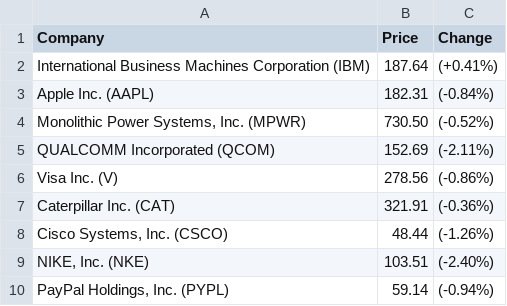
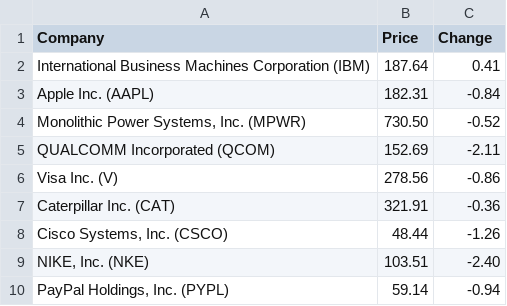
Before and after one commit to eichemberger/go-stock-scraper, a CSV file: stocks.csv, drawn as a sheet.

```diff
--- a/stocks.csv
+++ b/stocks.csv
@@ -1,10 +1,10 @@
 Company,Price,Change
-International Business Machines Corporation (IBM),187.64,(+0.41%)
-Apple Inc. (AAPL),182.31,(-0.84%)
-"Monolithic Power Systems, Inc. (MPWR)",730.50,(-0.52%)
-QUALCOMM Incorporated (QCOM),152.69,(-2.11%)
-Visa Inc. (V),278.56,(-0.86%)
-Caterpillar Inc. (CAT),321.91,(-0.36%)
-"Cisco Systems, Inc. (CSCO)",48.44,(-1.26%)
-"NIKE, Inc. (NKE)",103.51,(-2.40%)
-"PayPal Holdings, Inc. (PYPL)",59.14,(-0.94%)
+International Business Machines Corporation (IBM),187.64,0.41
+Apple Inc. (AAPL),182.31,-0.84
+"Monolithic Power Systems, Inc. (MPWR)",730.50,-0.52
+QUALCOMM Incorporated (QCOM),152.69,-2.11
+Visa Inc. (V),278.56,-0.86
+Caterpillar Inc. (CAT),321.91,-0.36
+"Cisco Systems, Inc. (CSCO)",48.44,-1.26
+"NIKE, Inc. (NKE)",103.51,-2.40
+"PayPal Holdings, Inc. (PYPL)",59.14,-0.94
```
Also changed, not shown: 1 other file.
